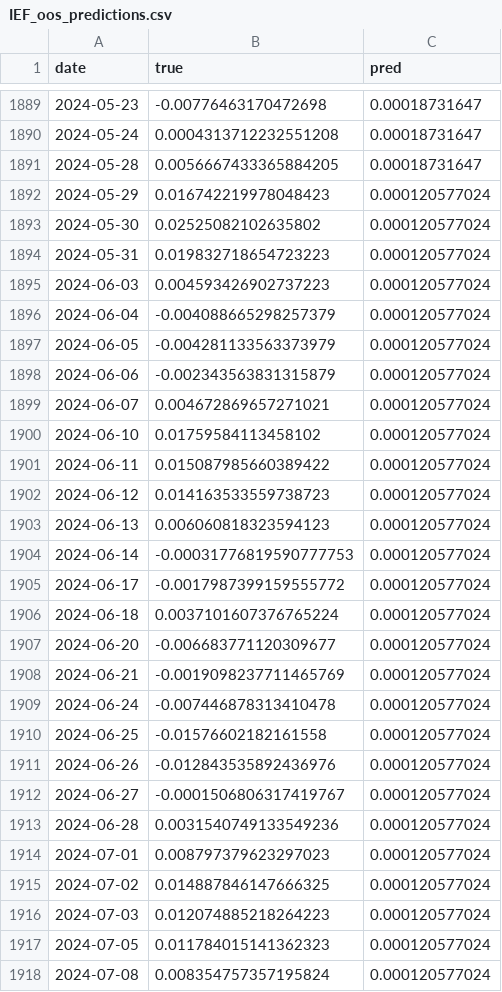
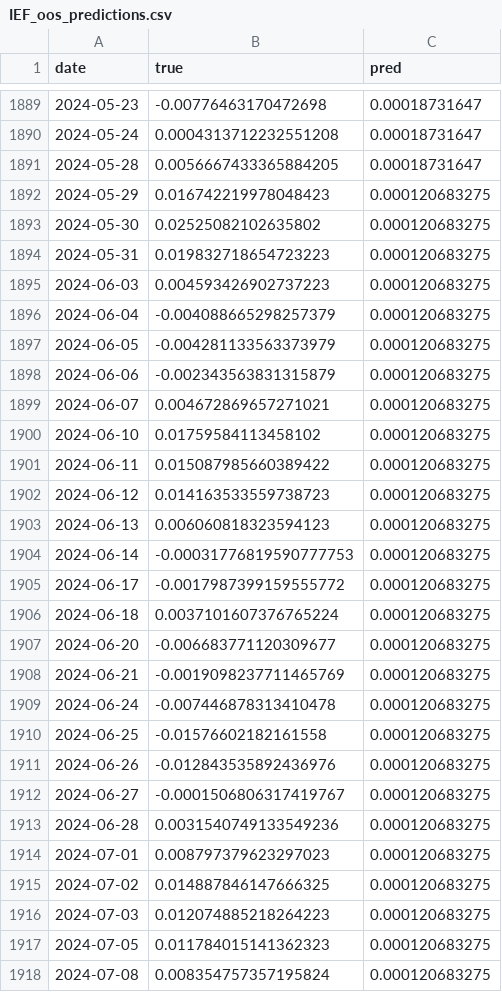
Before and after one commit to raed-saidi/FinX, a CSV file: models/xgboost_walkforward/IEF_oos_predictions.csv, drawn as a sheet; only a part is shown, gaps mark what is left out; the diff covers the shown part only.

```diff
--- a/models/xgboost_walkforward/IEF_oos_predictions.csv
+++ b/models/xgboost_walkforward/IEF_oos_predictions.csv
@@ -1891,28 +1891,28 @@ date,true,pred
 2024-05-28,0.0056667433365884205,0.00018731647
-2024-05-29,0.016742219978048423,0.000120577024
-2024-05-30,0.02525082102635802,0.000120577024
-2024-05-31,0.019832718654723223,0.000120577024
-2024-06-03,0.004593426902737223,0.000120577024
-2024-06-04,-0.004088665298257379,0.000120577024
-2024-06-05,-0.004281133563373979,0.000120577024
-2024-06-06,-0.002343563831315879,0.000120577024
-2024-06-07,0.004672869657271021,0.000120577024
-2024-06-10,0.01759584113458102,0.000120577024
-2024-06-11,0.015087985660389422,0.000120577024
-2024-06-12,0.014163533559738723,0.000120577024
-2024-06-13,0.006060818323594123,0.000120577024
-2024-06-14,-0.00031776819590777753,0.000120577024
-2024-06-17,-0.0017987399159555772,0.000120577024
-2024-06-18,0.0037101607376765224,0.000120577024
-2024-06-20,-0.006683771120309677,0.000120577024
-2024-06-21,-0.0019098237711465769,0.000120577024
-2024-06-24,-0.007446878313410478,0.000120577024
-2024-06-25,-0.01576602182161558,0.000120577024
-2024-06-26,-0.012843535892436976,0.000120577024
-2024-06-27,-0.0001506806317419767,0.000120577024
-2024-06-28,0.0031540749133549236,0.000120577024
-2024-07-01,0.008797379623297023,0.000120577024
-2024-07-02,0.014887846147666325,0.000120577024
-2024-07-03,0.012074885218264223,0.000120577024
-2024-07-05,0.011784015141362323,0.000120577024
-2024-07-08,0.008354757357195824,0.000120577024
+2024-05-29,0.016742219978048423,0.000120683275
+2024-05-30,0.02525082102635802,0.000120683275
+2024-05-31,0.019832718654723223,0.000120683275
+2024-06-03,0.004593426902737223,0.000120683275
+2024-06-04,-0.004088665298257379,0.000120683275
+2024-06-05,-0.004281133563373979,0.000120683275
+2024-06-06,-0.002343563831315879,0.000120683275
+2024-06-07,0.004672869657271021,0.000120683275
+2024-06-10,0.01759584113458102,0.000120683275
+2024-06-11,0.015087985660389422,0.000120683275
+2024-06-12,0.014163533559738723,0.000120683275
+2024-06-13,0.006060818323594123,0.000120683275
+2024-06-14,-0.00031776819590777753,0.000120683275
+2024-06-17,-0.0017987399159555772,0.000120683275
+2024-06-18,0.0037101607376765224,0.000120683275
+2024-06-20,-0.006683771120309677,0.000120683275
+2024-06-21,-0.0019098237711465769,0.000120683275
+2024-06-24,-0.007446878313410478,0.000120683275
+2024-06-25,-0.01576602182161558,0.000120683275
+2024-06-26,-0.012843535892436976,0.000120683275
+2024-06-27,-0.0001506806317419767,0.000120683275
+2024-06-28,0.0031540749133549236,0.000120683275
+2024-07-01,0.008797379623297023,0.000120683275
+2024-07-02,0.014887846147666325,0.000120683275
+2024-07-03,0.012074885218264223,0.000120683275
+2024-07-05,0.011784015141362323,0.000120683275
+2024-07-08,0.008354757357195824,0.000120683275
```
Also changed, not shown: 99 edited cells elsewhere in this file, models/xgboost_walkforward/AAPL_oos_predictions.csv, models/xgboost_walkforward/HYG_oos_predictions.csv, 26 other files.
